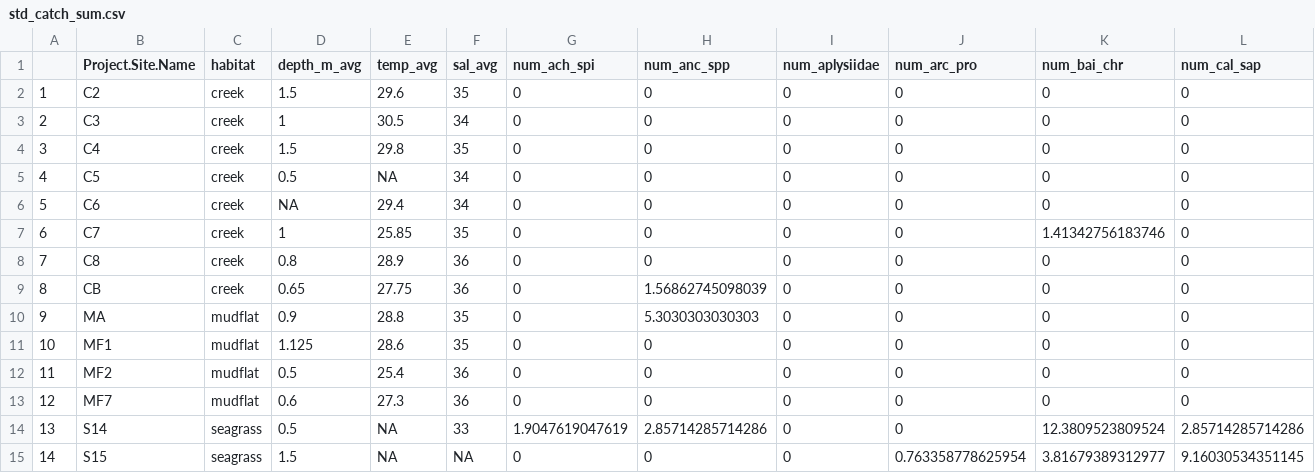
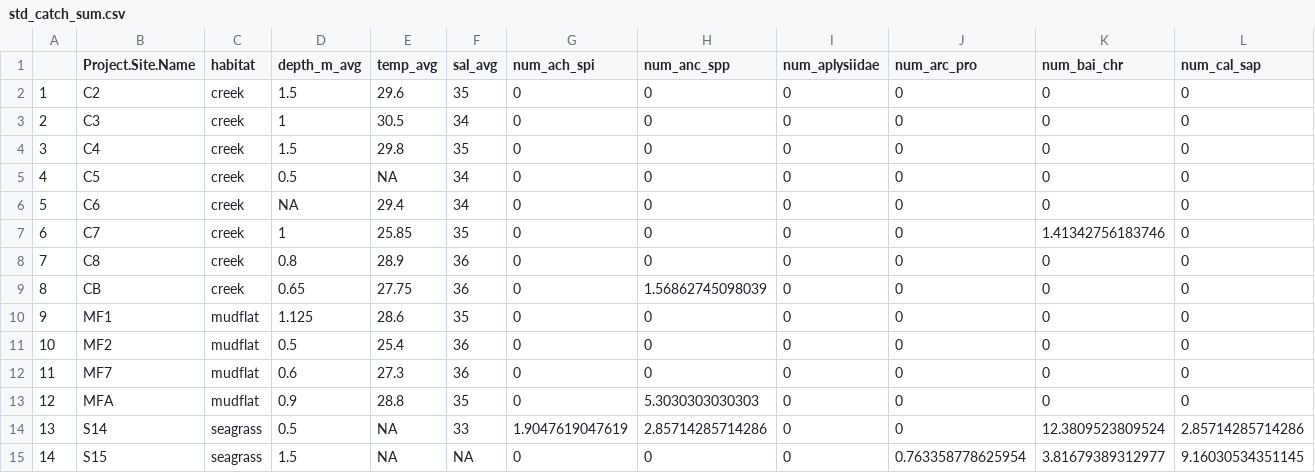
Before and after one commit to rebeccavh-git/estuarine_soundscapes, a CSV file: data/clean_data/std_catch_sum.csv, drawn as a sheet; only a part is shown; removed rows and columns are numbered as before the commit, all else as after; rows hold the shown columns only; the diff names each change by its address in the sheet, - before the commit and + after, or states it on an @@ line.

```diff
--- a/data/clean_data/std_catch_sum.csv
+++ b/data/clean_data/std_catch_sum.csv
-row 10: 9 | MA | mudflat | 0.9 | 28.8 | 35 | 0 | 5.3030303030303 | 0 | 0 | 0 | 0
@@ column A renumbered between rows 10 and 12 @@
+row 13: 12 | MFA | mudflat | 0.9 | 28.8 | 35 | 0 | 5.3030303030303 | 0 | 0 | 0 | 0
```
Also changed, not shown: data/clean_data/bioacousticIndex.csv, data/clean_data/ecometrics.csv, 6 other files.
